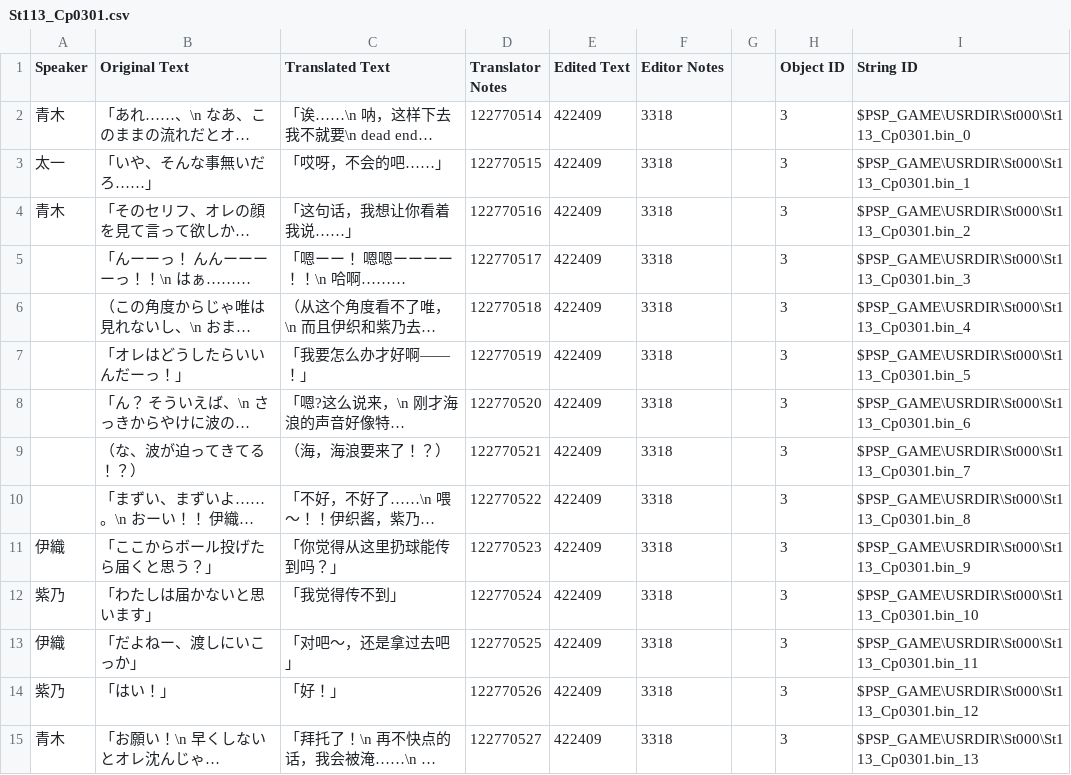
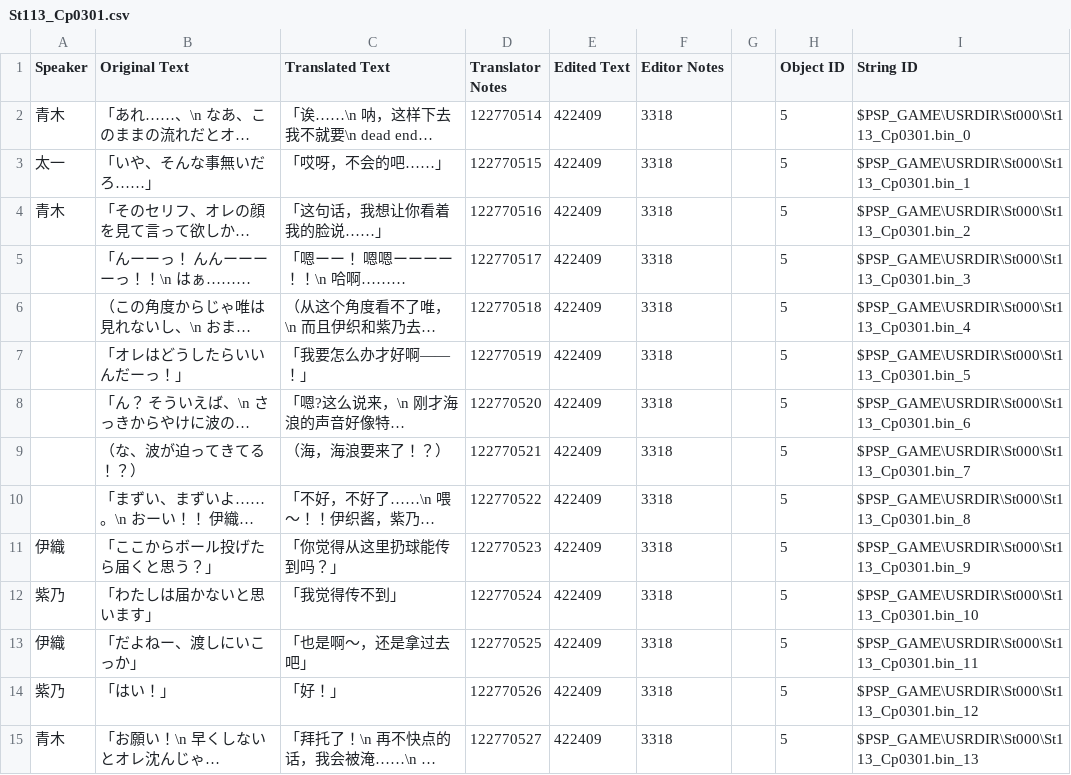
Before and after one commit to kotori-bbt/kkrcyrCN, a CSV file: csv/St113_Cp0301.csv, drawn as a sheet; only a part is shown; long unchanged cells end in …; the diff covers the shown part only; the diff names each change by its address in the sheet, - before the commit and + after, or states it on an @@ line.

```diff
--- a/csv/St113_Cp0301.csv
+++ b/csv/St113_Cp0301.csv
-H2:H15 (Object ID): 3
+H2:H15 (Object ID): 5
-C4 (Translated Text): 「这句话，我想让你看着我说……」
+C4 (Translated Text): 「这句话，我想让你看着我的脸说……」
-C13 (Translated Text): 「对吧～，还是拿过去吧」
+C13 (Translated Text): 「也是啊～，还是拿过去吧」
```
Also changed, not shown: 76 edited cells elsewhere in this file, csv/St004_Cp0601.csv, csv/St105_Cp0301.csv, 25 other files.
